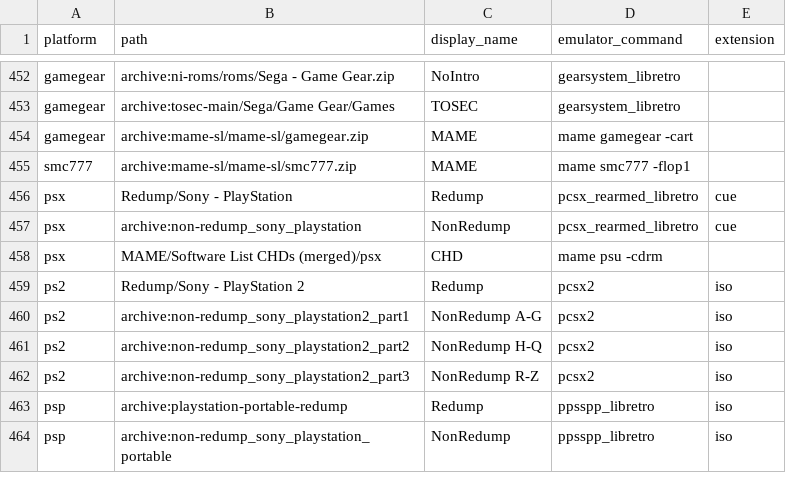
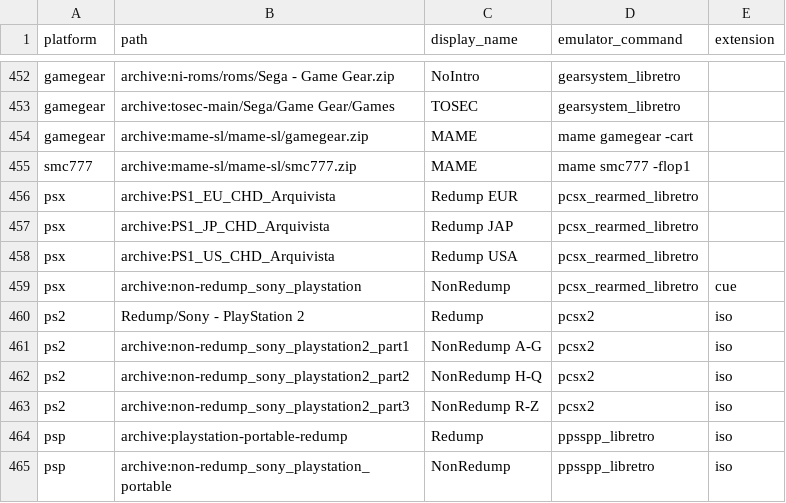
Before and after one commit to WizzardSK/gameflix, a CSV file: platforms.csv, drawn as a sheet; only a part is shown, gaps mark what is left out; removed rows and columns are numbered as before the commit, all else as after; the diff names each change by its address in the sheet, - before the commit and + after, or states it on an @@ line.

Commit message:
Update platforms.csv

```diff
--- a/platforms.csv
+++ b/platforms.csv
-row 456: psx | Redump/Sony - PlayStation | Redump | pcsx_rearmed_libretro | cue
+row 456: psx | archive:PS1_EU_CHD_Arquivista | Redump EUR | pcsx_rearmed_libretro
+row 457: psx | archive:PS1_JP_CHD_Arquivista | Redump JAP | pcsx_rearmed_libretro
+row 458: psx | archive:PS1_US_CHD_Arquivista | Redump USA | pcsx_rearmed_libretro
-row 458: psx | MAME/Software List CHDs (merged)/psx | CHD | mame psu -cdrm
```
